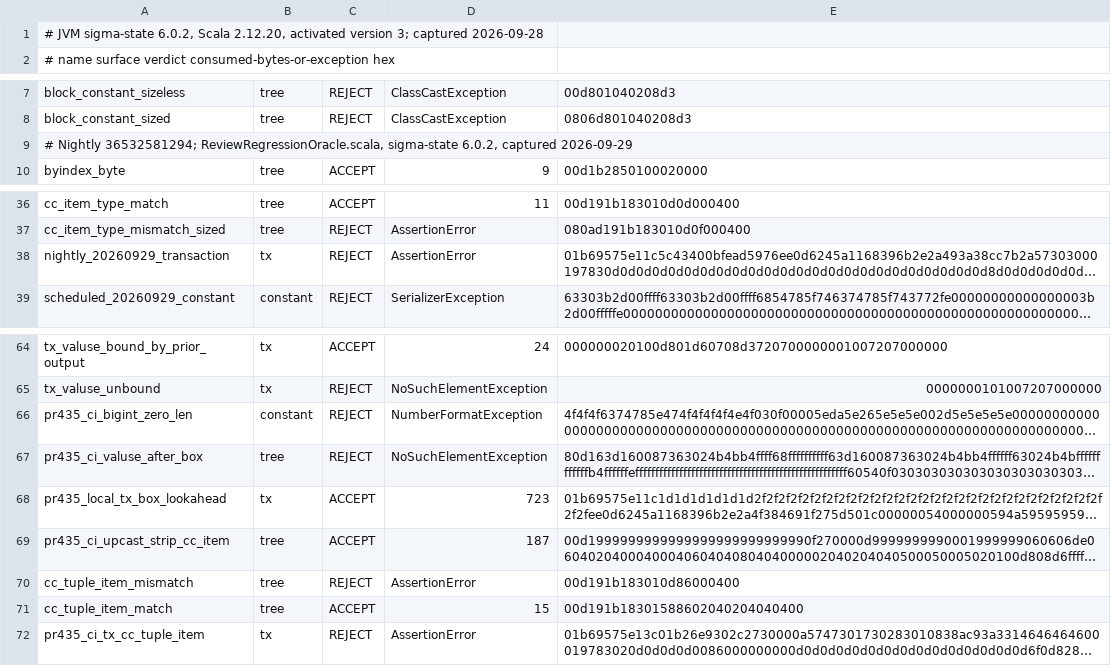
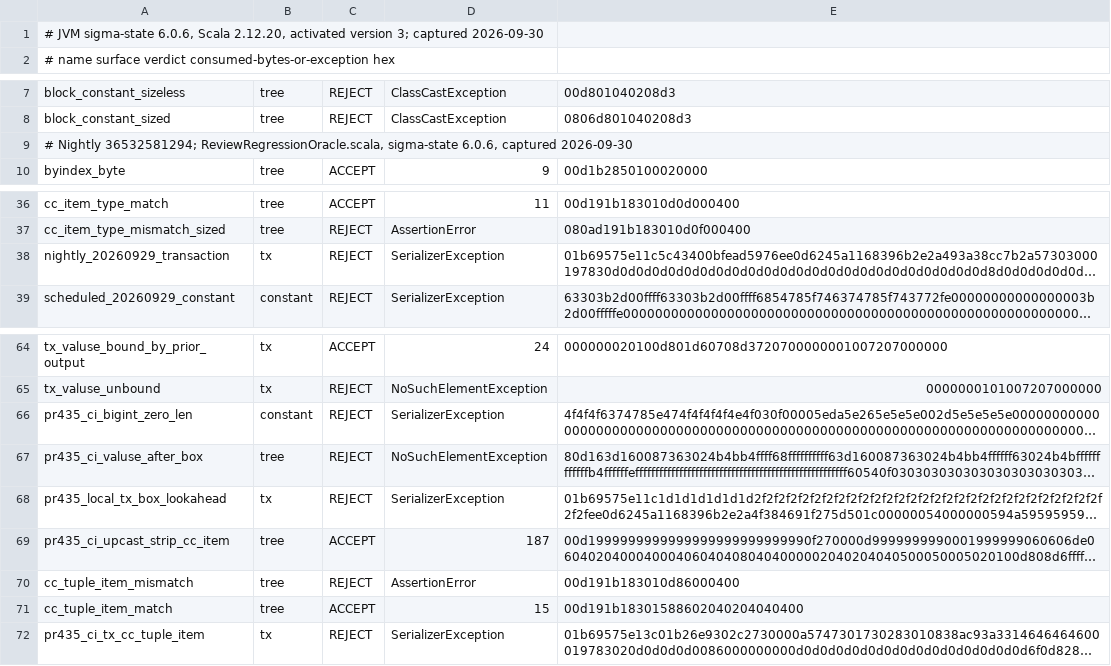
Before and after one commit to arkadianet/ergo, a TSV file: test-vectors/scala/sigma/fuzz_parity_validation.tsv, drawn as a sheet; only a part is shown, gaps mark what is left out; long unchanged cells end in …; the diff names each change by its address in the sheet, - before the commit and + after, or states it on an @@ line.

```diff
--- a/test-vectors/scala/sigma/fuzz_parity_validation.tsv
+++ b/test-vectors/scala/sigma/fuzz_parity_validation.tsv
-A1: …JVM sigma-state 6.0.2, Scala 2.12.20, activated version 3; captured 2026-09-28
+A1: …JVM sigma-state 6.0.6, Scala 2.12.20, activated version 3; captured 2026-09-30
-A9: …ReviewRegressionOracle.scala, sigma-state 6.0.2, captured 2026-09-29
+A9: …ReviewRegressionOracle.scala, sigma-state 6.0.6, captured 2026-09-30
-D38: AssertionError
+D38: SerializerException
-D66: NumberFormatException
+D66: SerializerException
-C68: ACCEPT
+C68: REJECT
-D68: 723
+D68: SerializerException
-D72: AssertionError
+D72: SerializerException
```
Also changed, not shown: 32 other files.
